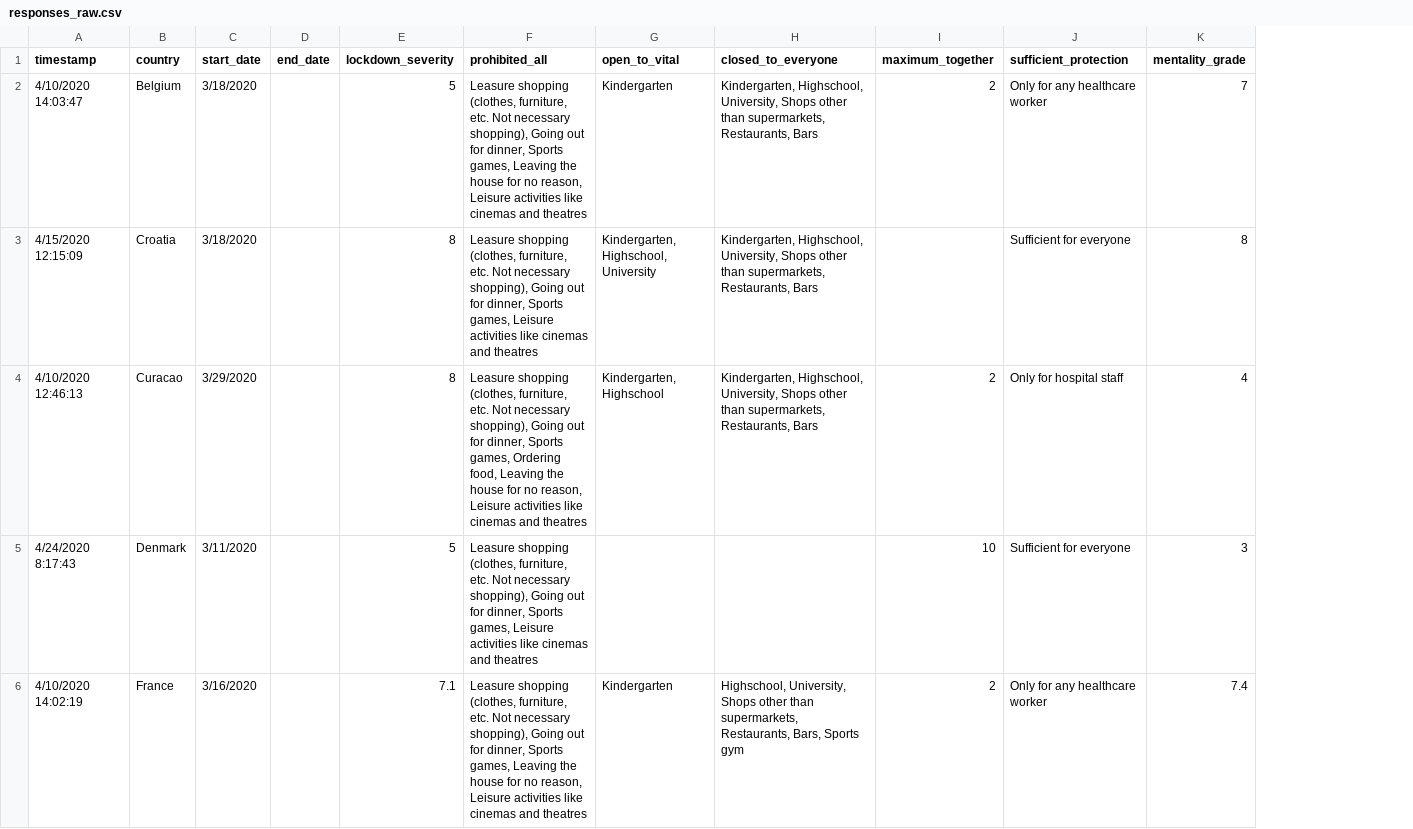
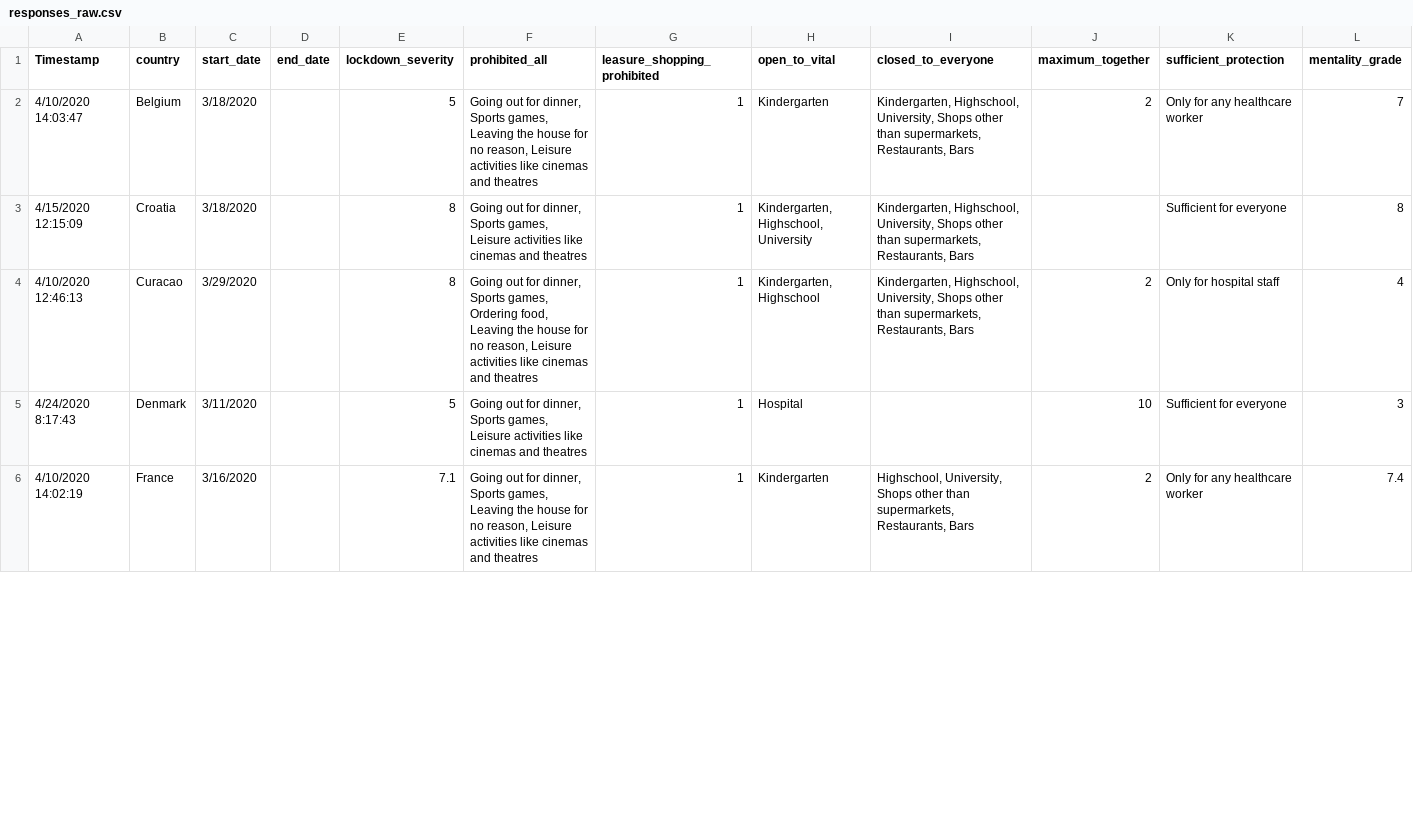
Before and after one commit to zaida-rivai/DMT2020_Group85, a CSV file: Yoran/responses_raw.csv, drawn as a sheet; only a part is shown; addresses are those after the commit; the diff covers the shown part only; the diff names each change by its address in the sheet, - before the commit and + after, or states it on an @@ line.

```diff
--- a/Yoran/responses_raw.csv
+++ b/Yoran/responses_raw.csv
+column G (leasure_shopping_prohibited), rows 2-6: all 1
-A1: timestamp
+A1: Timestamp
-F2 (prohibited_all): Leasure shopping (clothes, furniture, etc. Not necessary shopping), Going out…
+F2 (prohibited_all): Going out…
-F3 (prohibited_all): Leasure shopping (clothes, furniture, etc. Not necessary shopping), Going out…
+F3 (prohibited_all): Going out…
-F4 (prohibited_all): Leasure shopping (clothes, furniture, etc. Not necessary shopping), Going out…
+F4 (prohibited_all): Going out…
-F5 (prohibited_all): Leasure shopping (clothes, furniture, etc. Not necessary shopping), Going out…
+F5 (prohibited_all): Going out…
-H5 (open_to_vital): (empty)
+H5 (open_to_vital): Hospital
-F6 (prohibited_all): Leasure shopping (clothes, furniture, etc. Not necessary shopping), Going out…
+F6 (prohibited_all): Going out…
-I6 (closed_to_everyone): …supermarkets, Restaurants, Bars, Sports gym
+I6 (closed_to_everyone): …supermarkets, Restaurants, Bars
```
Also changed, not shown: 12 edited cells elsewhere in this file, 2 other files.
